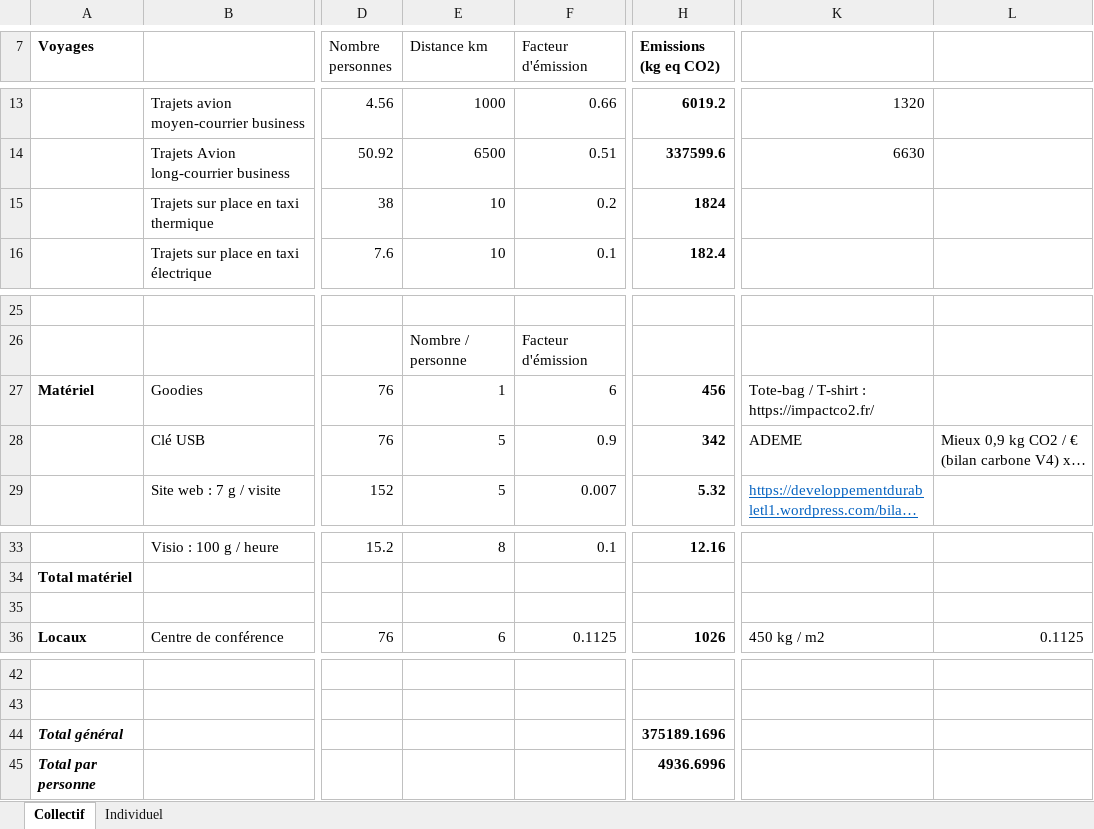
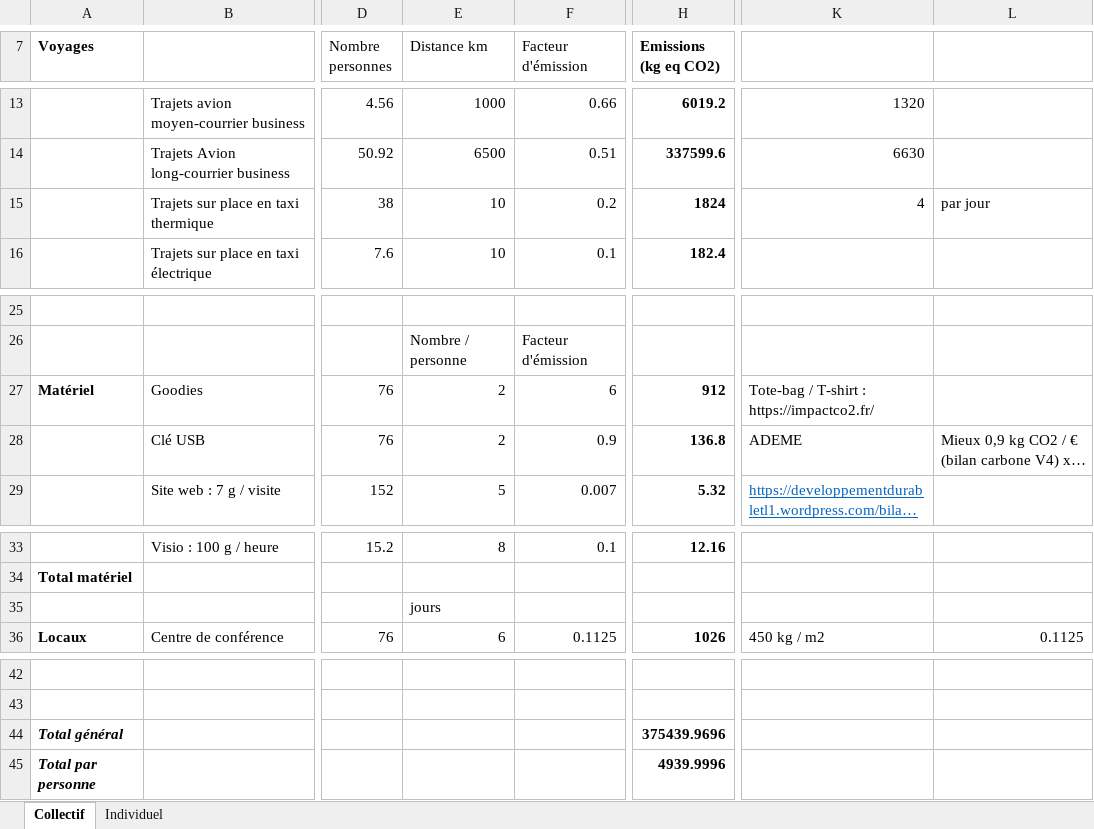
Before and after one commit to jeromekasparian/BilanCO2, an Excel workbook: DonneesConferences/CO2 conférences.xlsx, sheet Collectif, drawn as a sheet; only a part is shown, gaps mark what is left out; long unchanged cells end in …; values as stored, in another font and other column widths than the file's, no borders; the diff names each change by its address in the sheet, - before the commit and + after, or states it on an @@ line.

```diff
--- a/DonneesConferences/CO2 conférences.xlsx (sheet Collectif)
+++ b/DonneesConferences/CO2 conférences.xlsx (sheet Collectif)
-K15: (empty)
+K15: 4
-L15: (empty)
+L15: par jour
-E27 (Distance km): 1
+E27 (Distance km): 2
-H27 (Emissions (kg eq CO2)): 456
+H27 (Emissions (kg eq CO2)): 912
-E28 (Distance km): 5
+E28 (Distance km): 2
-H28 (Emissions (kg eq CO2)): 342
+H28 (Emissions (kg eq CO2)): 136.8
-E35 (Distance km): (empty)
+E35 (Distance km): jours
-H44 (Emissions (kg eq CO2)): 375189.1696
+H44 (Emissions (kg eq CO2)): 375439.9696
-H45 (Emissions (kg eq CO2)): 4936.6996
+H45 (Emissions (kg eq CO2)): 4939.9996
```
Also changed, not shown: 29 other files.
